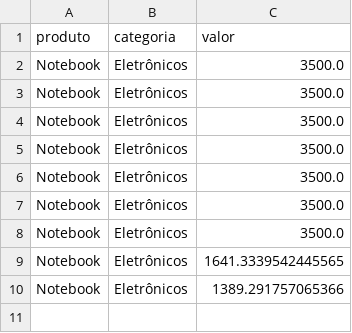
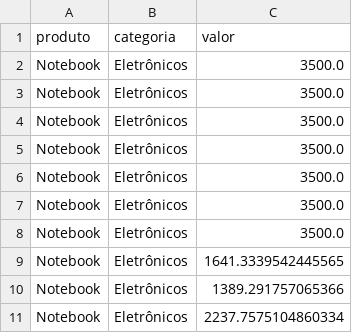
Before and after one commit to EliHyder/Desafios-Python, a CSV file: eletronicos.csv, drawn as a sheet.

Commit message:
Adiciona modelo de previsão de lucro e atualiza dados de eletrônicos

```diff
--- a/eletronicos.csv
+++ b/eletronicos.csv
@@ -10 +10,2 @@ Notebook,Eletrônicos,1641.3339542445565
 Notebook,Eletrônicos,1389.291757065366
+Notebook,Eletrônicos,2237.7575104860334
```
Also changed, not shown: 3 other files.
